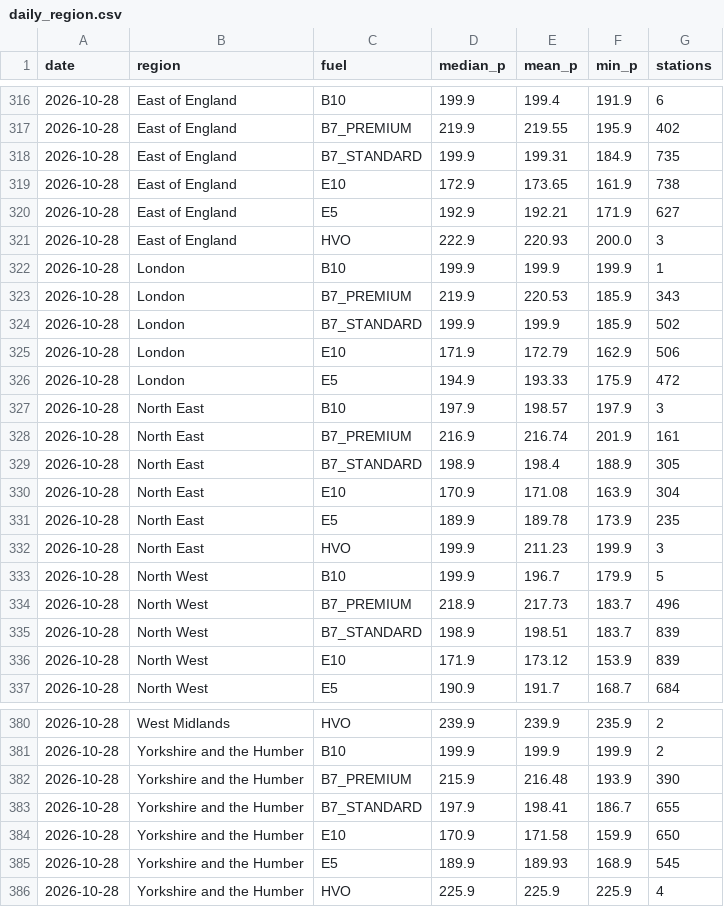
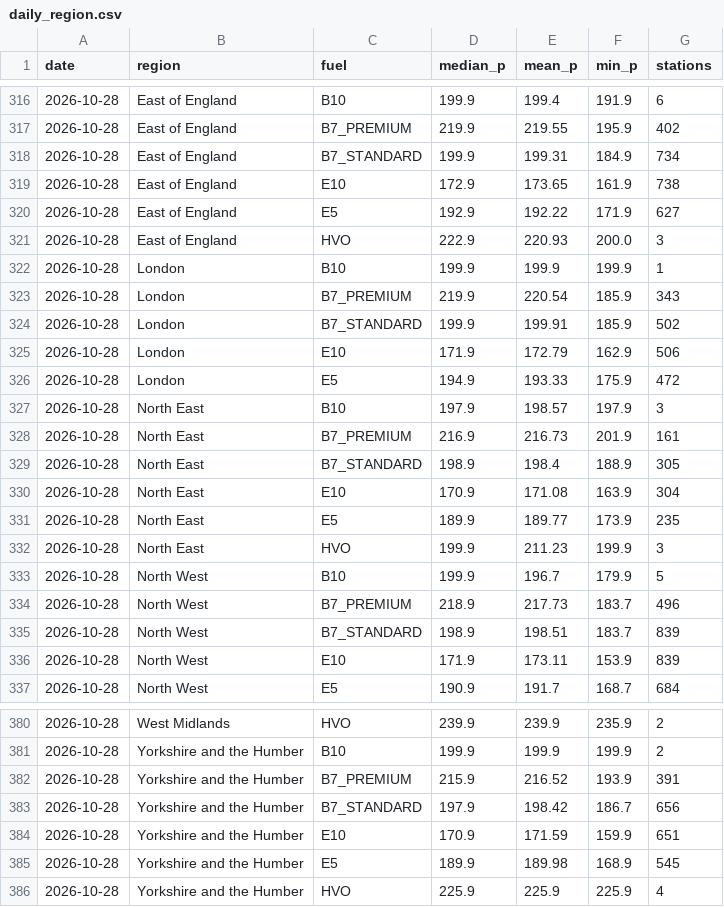
Before and after one commit to hutchybakes-glitch/uk-fuel-data, a CSV file: data/daily_region.csv, drawn as a sheet; only a part is shown, gaps mark what is left out; the diff covers the shown part only.

```diff
--- a/data/daily_region.csv
+++ b/data/daily_region.csv
@@ -317,9 +317,9 @@ date,region,fuel,median_p,mean_p,min_p,stations
 2026-10-28,East of England,B7_PREMIUM,219.9,219.55,195.9,402
-2026-10-28,East of England,B7_STANDARD,199.9,199.31,184.9,735
+2026-10-28,East of England,B7_STANDARD,199.9,199.31,184.9,734
 2026-10-28,East of England,E10,172.9,173.65,161.9,738
-2026-10-28,East of England,E5,192.9,192.21,171.9,627
+2026-10-28,East of England,E5,192.9,192.22,171.9,627
 2026-10-28,East of England,HVO,222.9,220.93,200.0,3
 2026-10-28,London,B10,199.9,199.9,199.9,1
-2026-10-28,London,B7_PREMIUM,219.9,220.53,185.9,343
-2026-10-28,London,B7_STANDARD,199.9,199.9,185.9,502
+2026-10-28,London,B7_PREMIUM,219.9,220.54,185.9,343
+2026-10-28,London,B7_STANDARD,199.9,199.91,185.9,502
 2026-10-28,London,E10,171.9,172.79,162.9,506
@@ -327,6 +327,6 @@ date,region,fuel,median_p,mean_p,min_p,stations
 2026-10-28,North East,B10,197.9,198.57,197.9,3
-2026-10-28,North East,B7_PREMIUM,216.9,216.74,201.9,161
+2026-10-28,North East,B7_PREMIUM,216.9,216.73,201.9,161
 2026-10-28,North East,B7_STANDARD,198.9,198.4,188.9,305
 2026-10-28,North East,E10,170.9,171.08,163.9,304
-2026-10-28,North East,E5,189.9,189.78,173.9,235
+2026-10-28,North East,E5,189.9,189.77,173.9,235
 2026-10-28,North East,HVO,199.9,211.23,199.9,3
@@ -335,3 +335,3 @@ date,region,fuel,median_p,mean_p,min_p,stations
 2026-10-28,North West,B7_STANDARD,198.9,198.51,183.7,839
-2026-10-28,North West,E10,171.9,173.12,153.9,839
+2026-10-28,North West,E10,171.9,173.11,153.9,839
 2026-10-28,North West,E5,190.9,191.7,168.7,684
@@ -381,6 +381,6 @@ date,region,fuel,median_p,mean_p,min_p,stations
 2026-10-28,Yorkshire and the Humber,B10,199.9,199.9,199.9,2
-2026-10-28,Yorkshire and the Humber,B7_PREMIUM,215.9,216.48,193.9,390
-2026-10-28,Yorkshire and the Humber,B7_STANDARD,197.9,198.41,186.7,655
-2026-10-28,Yorkshire and the Humber,E10,170.9,171.58,159.9,650
-2026-10-28,Yorkshire and the Humber,E5,189.9,189.93,168.9,545
+2026-10-28,Yorkshire and the Humber,B7_PREMIUM,215.9,216.52,193.9,391
+2026-10-28,Yorkshire and the Humber,B7_STANDARD,197.9,198.42,186.7,656
+2026-10-28,Yorkshire and the Humber,E10,170.9,171.59,159.9,651
+2026-10-28,Yorkshire and the Humber,E5,189.9,189.98,168.9,545
 2026-10-28,Yorkshire and the Humber,HVO,225.9,225.9,225.9,4
```
Also changed, not shown: 10 edited cells elsewhere in this file, data/snapshots.csv, data/station_ids.csv, 3 other files.
